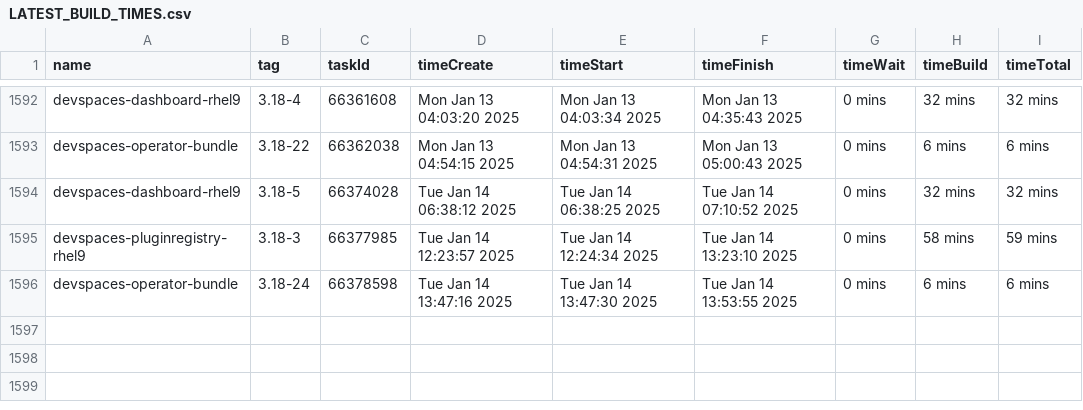
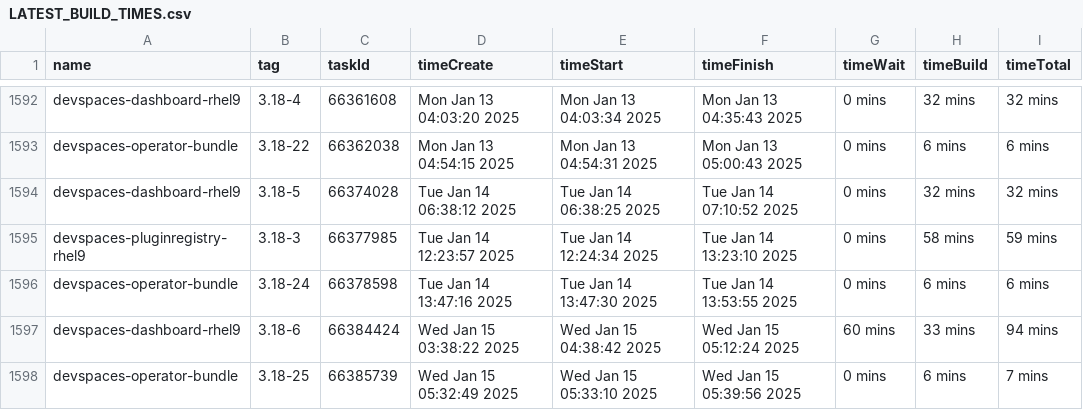
Before and after one commit to crw-qe/devspaces, a CSV file: dependencies/LATEST_BUILD_TIMES.csv, drawn as a sheet; only a part is shown, gaps mark what is left out; the diff names each change by its address in the sheet, - before the commit and + after, or states it on an @@ line.

Commit message:
chore: Update dependencies/LATEST_IMAGES, COMMITS, DIGESTS, INDEXES, BUILD_TIMES
Signed-off-by: devspacesbuild <devspacesbuild@redhat.com>

```diff
--- a/dependencies/LATEST_BUILD_TIMES.csv
+++ b/dependencies/LATEST_BUILD_TIMES.csv
+row 1597: devspaces-dashboard-rhel9 | 3.18-6 | 66384424 | Wed Jan 15 03:38:22 2025 | Wed Jan 15 04:38:42 2025 | Wed Jan 15 05:12:24 2025 | 60 mins | 33 mins | 94 mins
+row 1598: devspaces-operator-bundle | 3.18-25 | 66385739 | Wed Jan 15 05:32:49 2025 | Wed Jan 15 05:33:10 2025 | Wed Jan 15 05:39:56 2025 | 0 mins | 6 mins | 7 mins
```
Also changed, not shown: 6 other files.
